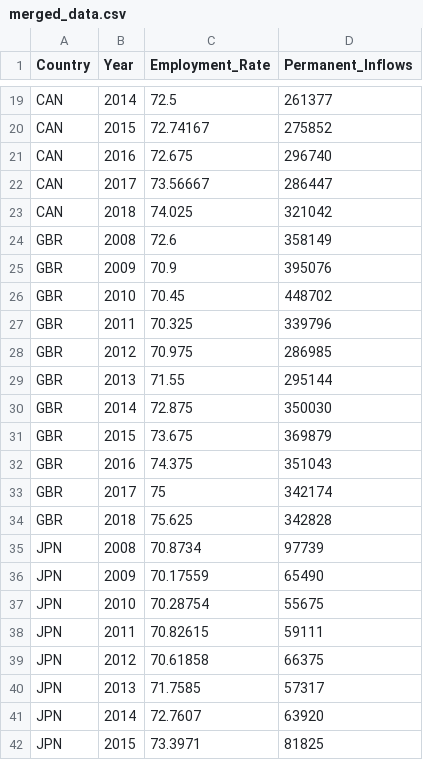
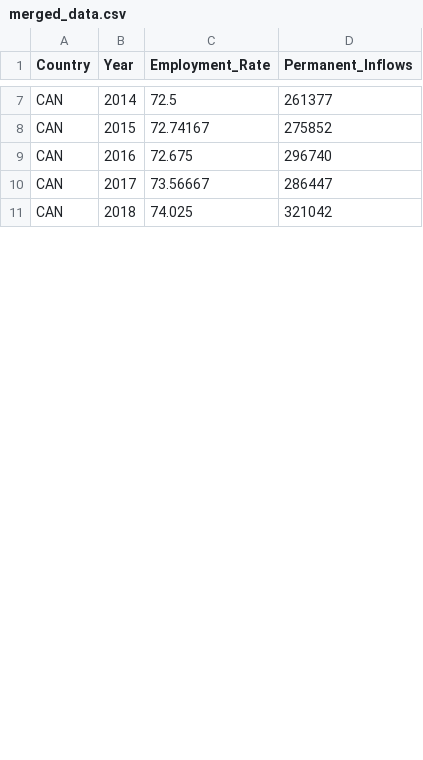
Before and after one commit to jennyshen-playground/analysis_of_employment_rate_perminant_immigrant_inflows, a CSV file: inputs/data/merged_data.csv, drawn as a sheet; only a part is shown, gaps mark what is left out; the diff covers the shown part only.

```diff
--- a/inputs/data/merged_data.csv
+++ b/inputs/data/merged_data.csv
@@ -23,20 +11 @@ CAN,2017,73.56667,286447
 CAN,2018,74.025,321042
-GBR,2008,72.6,358149
-GBR,2009,70.9,395076
-GBR,2010,70.45,448702
-GBR,2011,70.325,339796
-GBR,2012,70.975,286985
-GBR,2013,71.55,295144
-GBR,2014,72.875,350030
-GBR,2015,73.675,369879
-GBR,2016,74.375,351043
-GBR,2017,75,342174
-GBR,2018,75.625,342828
-JPN,2008,70.8734,97739
-JPN,2009,70.17559,65490
-JPN,2010,70.28754,55675
-JPN,2011,70.82615,59111
-JPN,2012,70.61858,66375
-JPN,2013,71.7585,57317
-JPN,2014,72.7607,63920
-JPN,2015,73.3971,81825
```
Also changed, not shown: 1 added row and 26 removed rows elsewhere in this file, inputs/data/employment_rate_cleaned.csv, inputs/data/permanent_immigrant_inflows_cleaned.csv, 3 other files.
